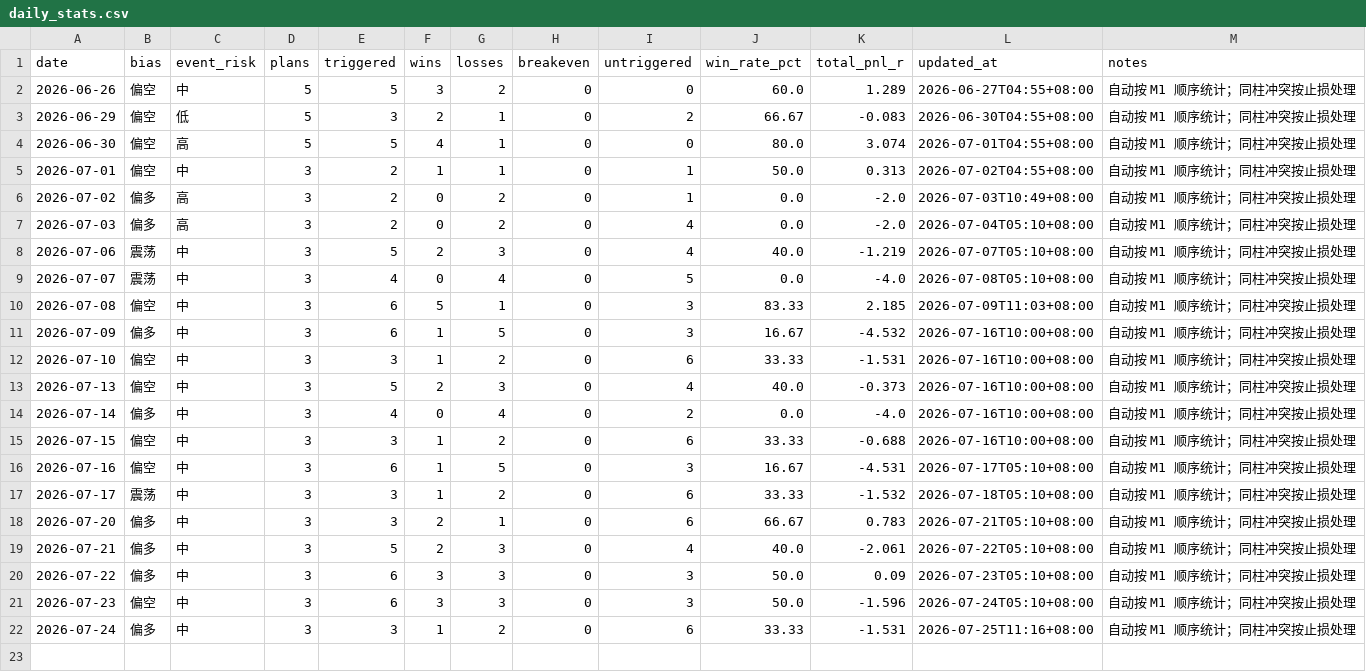
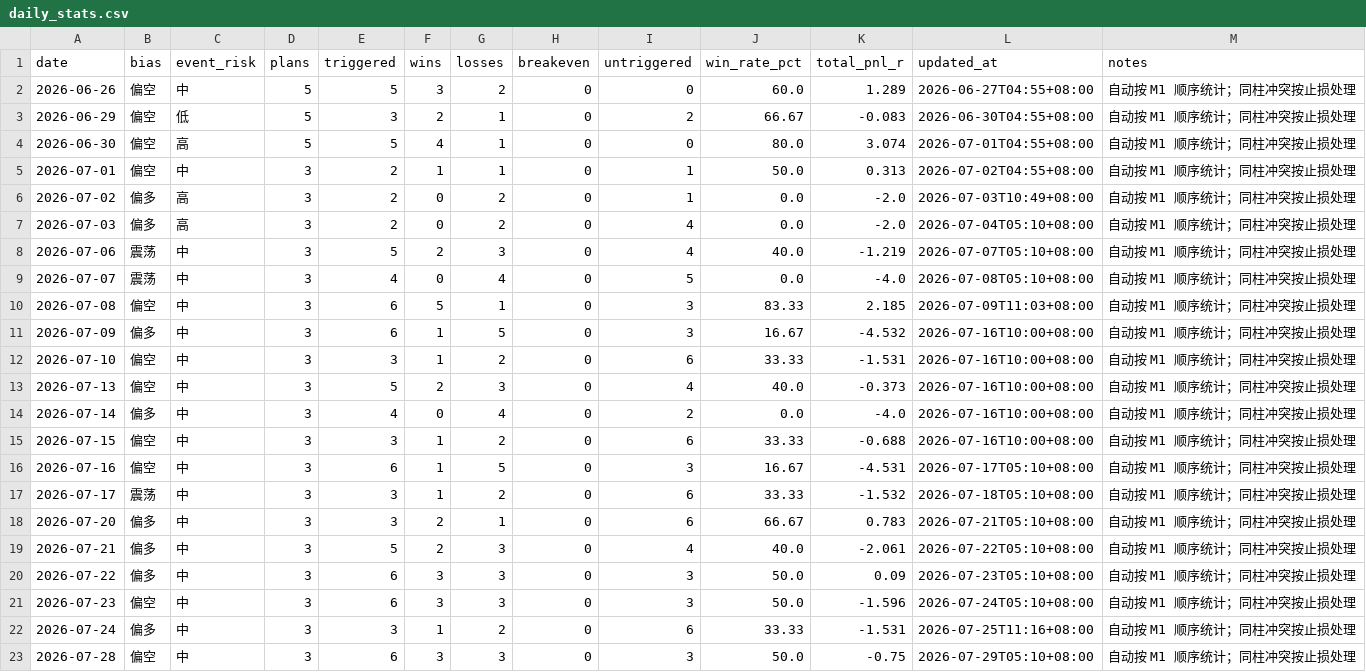
Before and after one commit to MatrixChoi/gold-advisor-dashboard, a CSV file: data/daily_stats.csv, drawn as a sheet.

```diff
--- a/data/daily_stats.csv
+++ b/data/daily_stats.csv
@@ -22 +22,2 @@ date,bias,event_risk,plans,triggered,wins,losses,breakeven,untriggered,win_rate_
 2026-07-24,偏多,中,3,3,1,2,0,6,33.33,-1.531,2026-07-25T11:16+08:00,自动按 M1 顺序统计；同柱冲突按止损处理
+2026-07-28,偏空,中,3,6,3,3,0,3,50.0,-0.75,2026-07-29T05:10+08:00,自动按 M1 顺序统计；同柱冲突按止损处理
```
Also changed, not shown: data/trades.csv, 3 other files.
